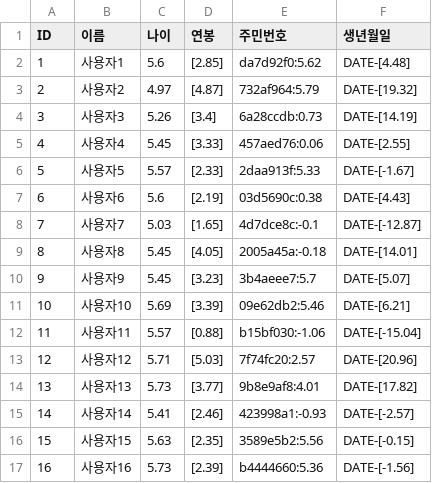
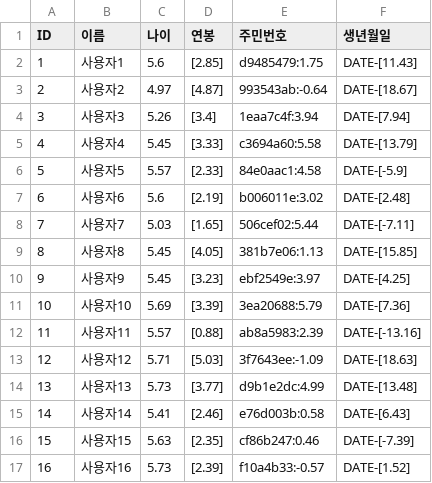
Before and after one commit to Chedrian07/FuncVeil, a CSV file: notebooks/masked_personal_data.csv, drawn as a sheet; only a part is shown; the diff covers the shown part only.

```diff
--- a/notebooks/masked_personal_data.csv
+++ b/notebooks/masked_personal_data.csv
@@ -1,17 +1,17 @@
 ID,이름,나이,연봉,주민번호,생년월일
-1,사용자1,5.6,[2.85],da7d92f0:5.62,DATE-[4.48]
-2,사용자2,4.97,[4.87],732af964:5.79,DATE-[19.32]
-3,사용자3,5.26,[3.4],6a28ccdb:0.73,DATE-[14.19]
-4,사용자4,5.45,[3.33],457aed76:0.06,DATE-[2.55]
-5,사용자5,5.57,[2.33],2daa913f:5.33,DATE-[-1.67]
-6,사용자6,5.6,[2.19],03d5690c:0.38,DATE-[4.43]
-7,사용자7,5.03,[1.65],4d7dce8c:-0.1,DATE-[-12.87]
-8,사용자8,5.45,[4.05],2005a45a:-0.18,DATE-[14.01]
-9,사용자9,5.45,[3.23],3b4aeee7:5.7,DATE-[5.07]
-10,사용자10,5.69,[3.39],09e62db2:5.46,DATE-[6.21]
-11,사용자11,5.57,[0.88],b15bf030:-1.06,DATE-[-15.04]
-12,사용자12,5.71,[5.03],7f74fc20:2.57,DATE-[20.96]
-13,사용자13,5.73,[3.77],9b8e9af8:4.01,DATE-[17.82]
-14,사용자14,5.41,[2.46],423998a1:-0.93,DATE-[-2.57]
-15,사용자15,5.63,[2.35],3589e5b2:5.56,DATE-[-0.15]
-16,사용자16,5.73,[2.39],b4444660:5.36,DATE-[-1.56]
+1,사용자1,5.6,[2.85],d9485479:1.75,DATE-[11.43]
+2,사용자2,4.97,[4.87],993543ab:-0.64,DATE-[18.67]
+3,사용자3,5.26,[3.4],1eaa7c4f:3.94,DATE-[7.94]
+4,사용자4,5.45,[3.33],c3694a60:5.58,DATE-[13.79]
+5,사용자5,5.57,[2.33],84e0aac1:4.58,DATE-[-5.9]
+6,사용자6,5.6,[2.19],b006011e:3.02,DATE-[2.48]
+7,사용자7,5.03,[1.65],506cef02:5.44,DATE-[-7.11]
+8,사용자8,5.45,[4.05],381b7e06:1.13,DATE-[15.85]
+9,사용자9,5.45,[3.23],ebf2549e:3.97,DATE-[4.25]
+10,사용자10,5.69,[3.39],3ea20688:5.79,DATE-[7.36]
+11,사용자11,5.57,[0.88],ab8a5983:2.39,DATE-[-13.16]
+12,사용자12,5.71,[5.03],3f7643ee:-1.09,DATE-[18.63]
+13,사용자13,5.73,[3.77],d9b1e2dc:4.99,DATE-[13.48]
+14,사용자14,5.41,[2.46],e76d003b:0.58,DATE-[6.43]
+15,사용자15,5.63,[2.35],cf86b247:0.46,DATE-[-7.39]
+16,사용자16,5.73,[2.39],f10a4b33:-0.57,DATE-[1.52]
```
Also changed, not shown: 28 edited cells elsewhere in this file, 2 other files.
